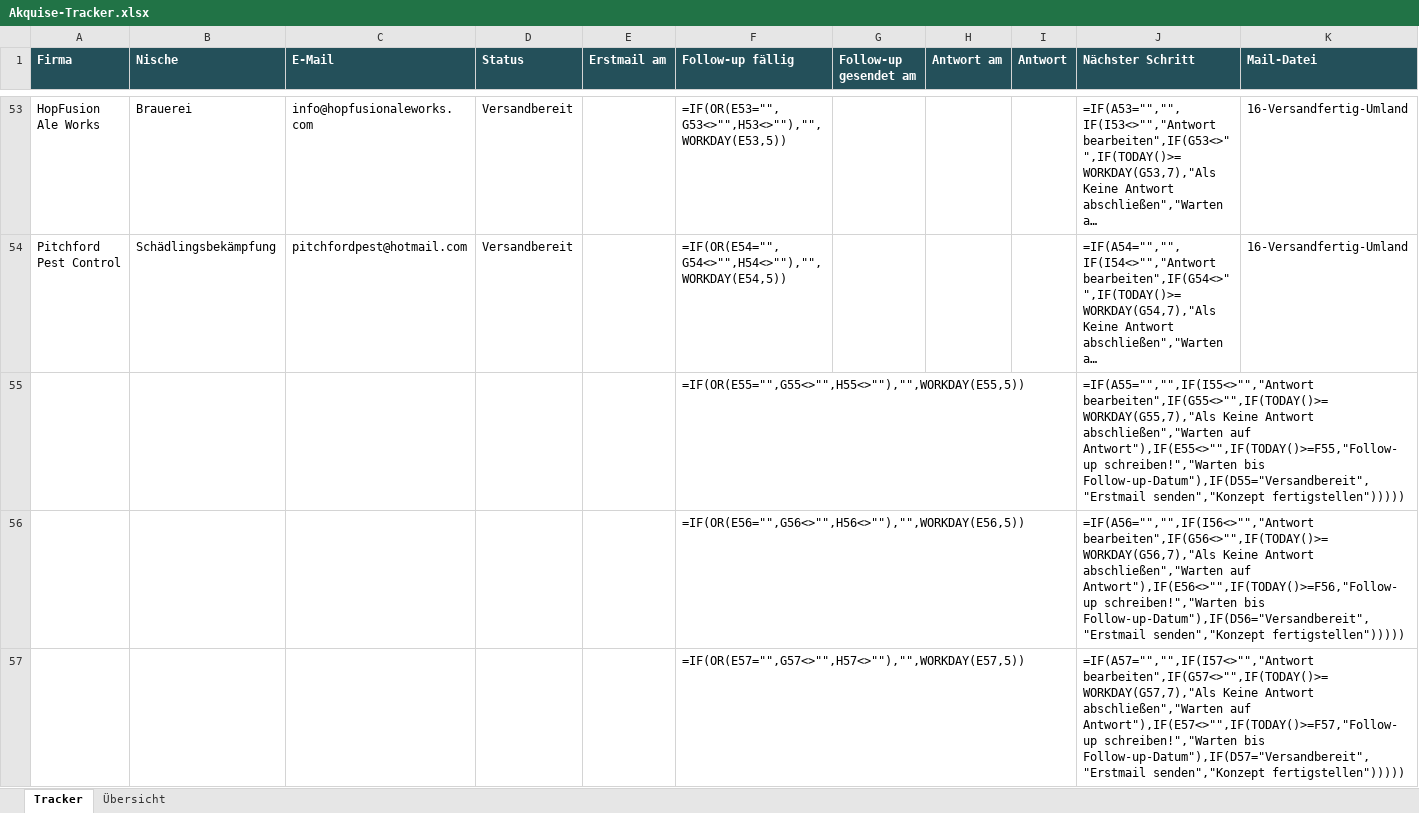
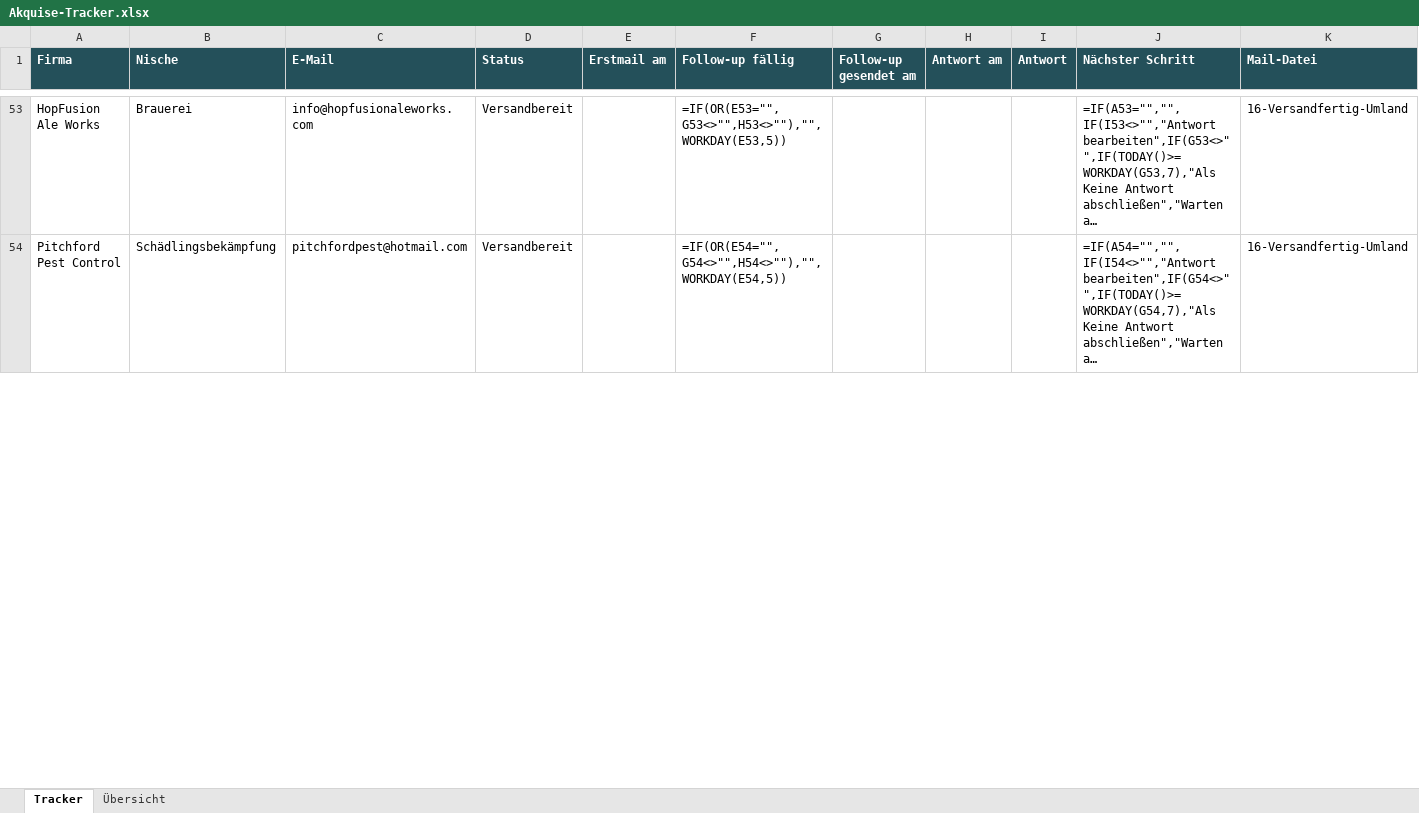
Before and after one commit to Northframe-design/business-infos, an Excel workbook: 03 Vertrieb/Akquise-Tracker.xlsx, sheet Tracker, drawn as a sheet; only a part is shown, gaps mark what is left out; long unchanged cells end in …; values as stored, in another font and other column widths than the file's, no borders; formulas without a stored value are shown as written; conditional formats not drawn; removed rows and columns are numbered as before the commit, all else as after; rows hold the shown columns only; the diff covers the shown part only; the diff names each change by its address in the sheet, - before the commit and + after, or states it on an @@ line.

```diff
--- a/03 Vertrieb/Akquise-Tracker.xlsx (sheet Tracker)
+++ b/03 Vertrieb/Akquise-Tracker.xlsx (sheet Tracker)
-row 55:  |  |  |  |  | =IF(OR(E55="",G55<>"",H55<>""),"",WORKDAY(E55,5)) |  |  |  | =IF(A55="","",IF(I55<>"","Antwort bearbeiten",IF(G55<>"",IF(TODAY()>=WORKDAY(G55,7),"Als Keine Antwort abschließen","Warten auf Antwort"),IF(E55<>"",IF(TODAY()>=F55,"Follow-up schreiben!","Warten bis Follow-up-Datum"),IF(D55="Versandbereit","Erstmail senden","Konzept fertigstellen")))))
-row 56:  |  |  |  |  | =IF(OR(E56="",G56<>"",H56<>""),"",WORKDAY(E56,5)) |  |  |  | =IF(A56="","",IF(I56<>"","Antwort bearbeiten",IF(G56<>"",IF(TODAY()>=WORKDAY(G56,7),"Als Keine Antwort abschließen","Warten auf Antwort"),IF(E56<>"",IF(TODAY()>=F56,"Follow-up schreiben!","Warten bis Follow-up-Datum"),IF(D56="Versandbereit","Erstmail senden","Konzept fertigstellen")))))
-row 57:  |  |  |  |  | =IF(OR(E57="",G57<>"",H57<>""),"",WORKDAY(E57,5)) |  |  |  | =IF(A57="","",IF(I57<>"","Antwort bearbeiten",IF(G57<>"",IF(TODAY()>=WORKDAY(G57,7),"Als Keine Antwort abschließen","Warten auf Antwort"),IF(E57<>"",IF(TODAY()>=F57,"Follow-up schreiben!","Warten bis Follow-up-Datum"),IF(D57="Versandbereit","Erstmail senden","Konzept fertigstellen")))))
```
Also changed, not shown: 5 added rows and 2 removed rows elsewhere in this sheet, 2 other files.
